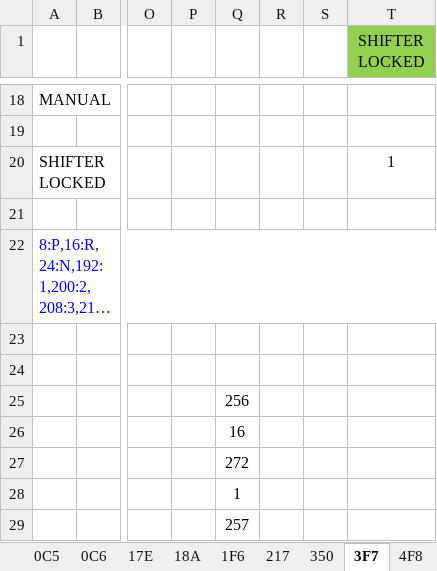
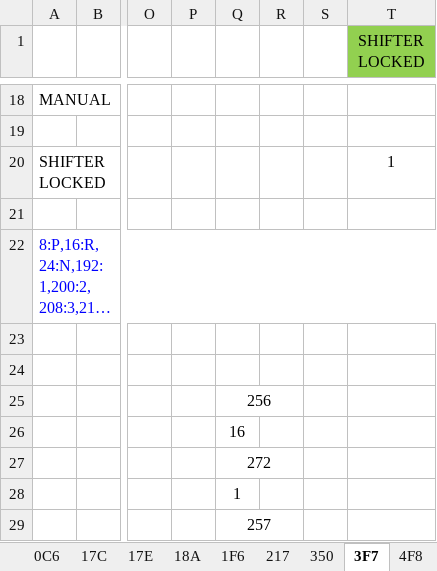
Before and after one commit to TheCosmicNebula/ClioIVDigitalDash, an Excel workbook: Digital_Dashboard.xlsx, sheet 3F7, drawn as a sheet; only a part is shown, gaps mark what is left out; long unchanged cells end in …; values as stored, in another font and other column widths than the file's, no borders; the diff names each change by its address in the sheet, - before the commit and + after, or states it on an @@ line.

```diff
--- a/Digital_Dashboard.xlsx (sheet 3F7)
+++ b/Digital_Dashboard.xlsx (sheet 3F7)
+sheet tab: 17C
+Q25:R25 merged
+Q27:R27 merged
+Q29:R29 merged
```
Also changed, not shown: sheet CANBUS Decode, sheet 699, sheet Testing, formulas that keep their value, 26 other files.
